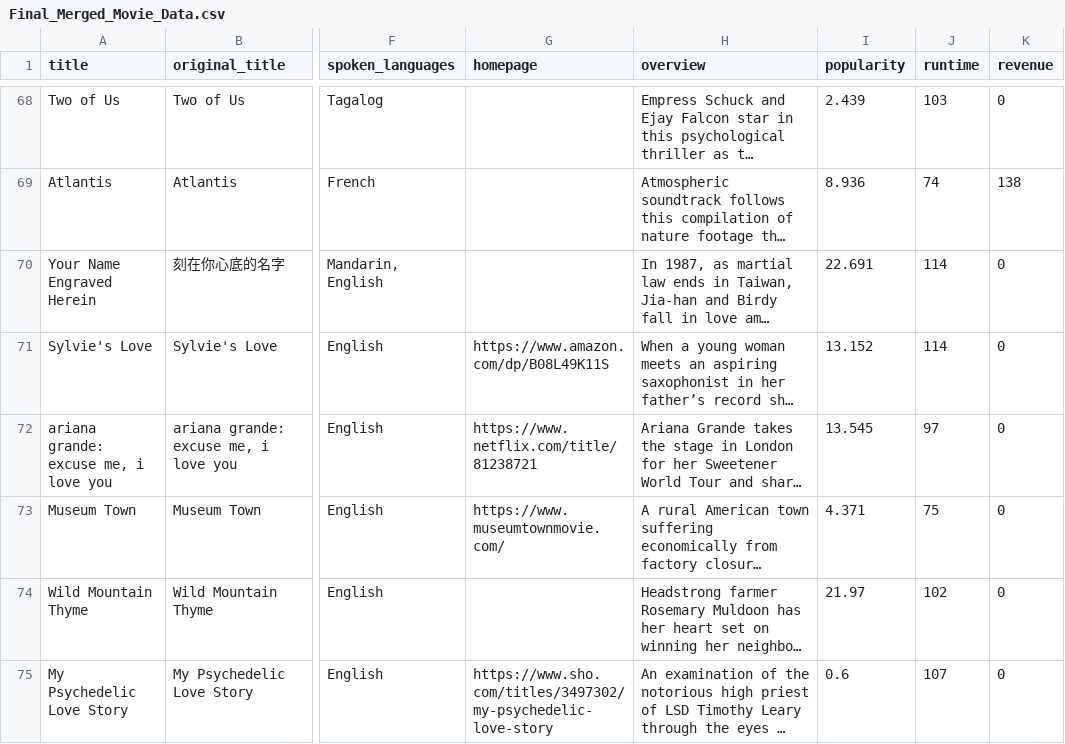
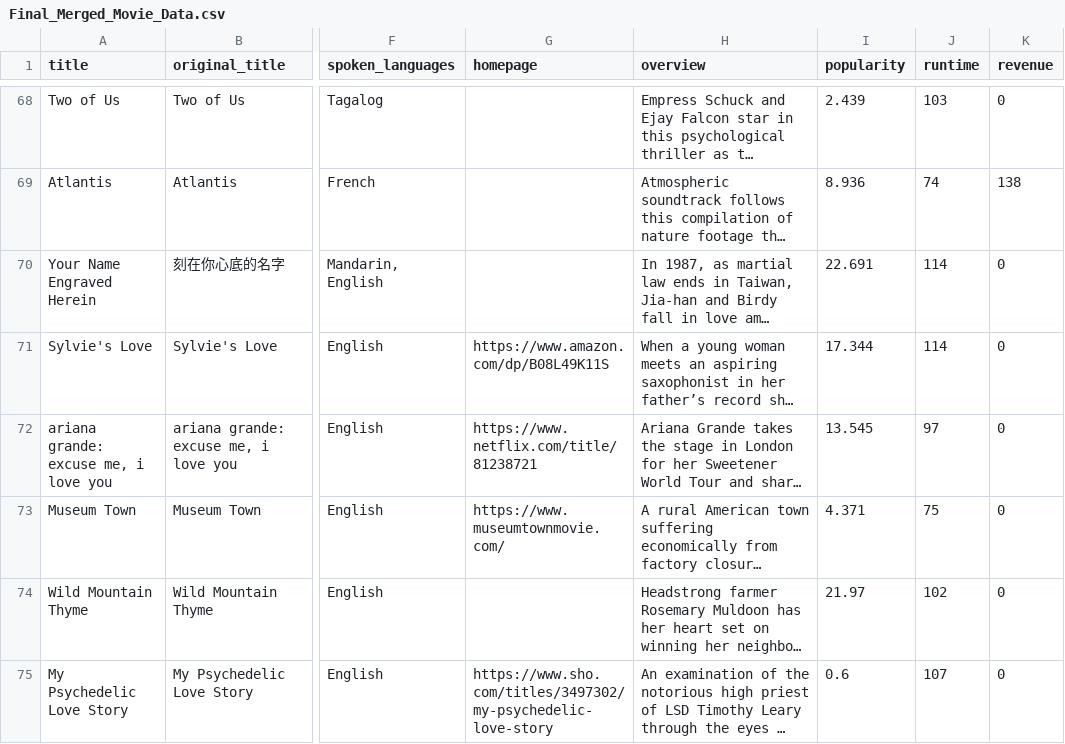
Before and after one commit to KArawattigi/data-sourcing-challenge, a CSV file: Final_Merged_Movie_Data.csv, drawn as a sheet; only a part is shown, gaps mark what is left out; long unchanged cells end in …; the diff covers the shown part only; the diff names each change by its address in the sheet, - before the commit and + after, or states it on an @@ line.

```diff
--- a/Final_Merged_Movie_Data.csv
+++ b/Final_Merged_Movie_Data.csv
-I71 (popularity): 13.152
+I71 (popularity): 17.344
```
Also changed, not shown: 37 edited cells elsewhere in this file.
